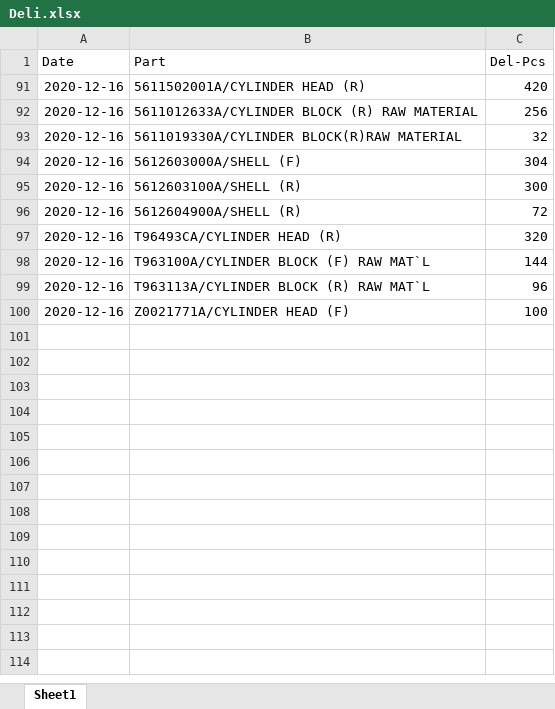
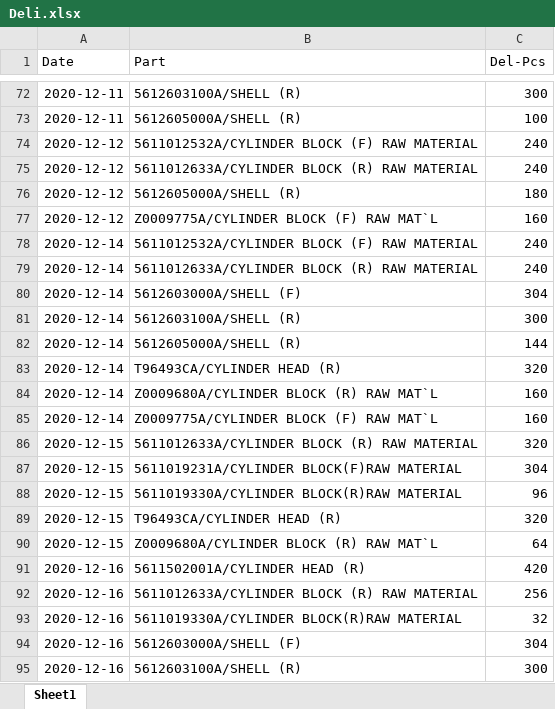
Before and after one commit to UtaiC/SIM-Delivery, an Excel workbook: Deli.xlsx, sheet Sheet1, drawn as a sheet; only a part is shown, gaps mark what is left out; the shorter side is filled out with more unchanged rows; values as stored, in another font and other column widths than the file's, no borders; charts and pictures not drawn; the diff covers the shown part only; the diff names each change by its address in the sheet, - before the commit and + after, or states it on an @@ line.

```diff
--- a/Deli.xlsx (sheet Sheet1)
+++ b/Deli.xlsx (sheet Sheet1)
@@ row 72 unhidden: 2020-12-11 | 5612603100A/SHELL (R) | 300 @@
@@ row 73 unhidden: 2020-12-11 | 5612605000A/SHELL (R) | 100 @@
@@ row 74 unhidden: 2020-12-12 | 5611012532A/CYLINDER BLOCK (F) RAW MATERIAL | 240 @@
@@ row 75 unhidden: 2020-12-12 | 5611012633A/CYLINDER BLOCK (R) RAW MATERIAL | 240 @@
@@ row 76 unhidden: 2020-12-12 | 5612605000A/SHELL (R) | 180 @@
@@ row 77 unhidden: 2020-12-12 | Z0009775A/CYLINDER BLOCK (F) RAW MAT`L | 160 @@
@@ row 78 unhidden: 2020-12-14 | 5611012532A/CYLINDER BLOCK (F) RAW MATERIAL | 240 @@
@@ row 79 unhidden: 2020-12-14 | 5611012633A/CYLINDER BLOCK (R) RAW MATERIAL | 240 @@
@@ row 80 unhidden: 2020-12-14 | 5612603000A/SHELL (F) | 304 @@
@@ row 81 unhidden: 2020-12-14 | 5612603100A/SHELL (R) | 300 @@
@@ row 82 unhidden: 2020-12-14 | 5612605000A/SHELL (R) | 144 @@
@@ row 83 unhidden: 2020-12-14 | T96493CA/CYLINDER HEAD (R) | 320 @@
@@ row 84 unhidden: 2020-12-14 | Z0009680A/CYLINDER BLOCK (R) RAW MAT`L | 160 @@
@@ row 85 unhidden: 2020-12-14 | Z0009775A/CYLINDER BLOCK (F) RAW MAT`L | 160 @@
@@ row 86 unhidden: 2020-12-15 | 5611012633A/CYLINDER BLOCK (R) RAW MATERIAL | 320 @@
@@ row 87 unhidden: 2020-12-15 | 5611019231A/CYLINDER BLOCK(F)RAW MATERIAL | 304 @@
@@ row 88 unhidden: 2020-12-15 | 5611019330A/CYLINDER BLOCK(R)RAW MATERIAL | 96 @@
@@ row 89 unhidden: 2020-12-15 | T96493CA/CYLINDER HEAD (R) | 320 @@
@@ row 90 unhidden: 2020-12-15 | Z0009680A/CYLINDER BLOCK (R) RAW MAT`L | 64 @@
```
Also changed, not shown: 8 added rows and 77 hidden or unhidden rows elsewhere in this sheet, charts or pictures, EDI.xlsx.
